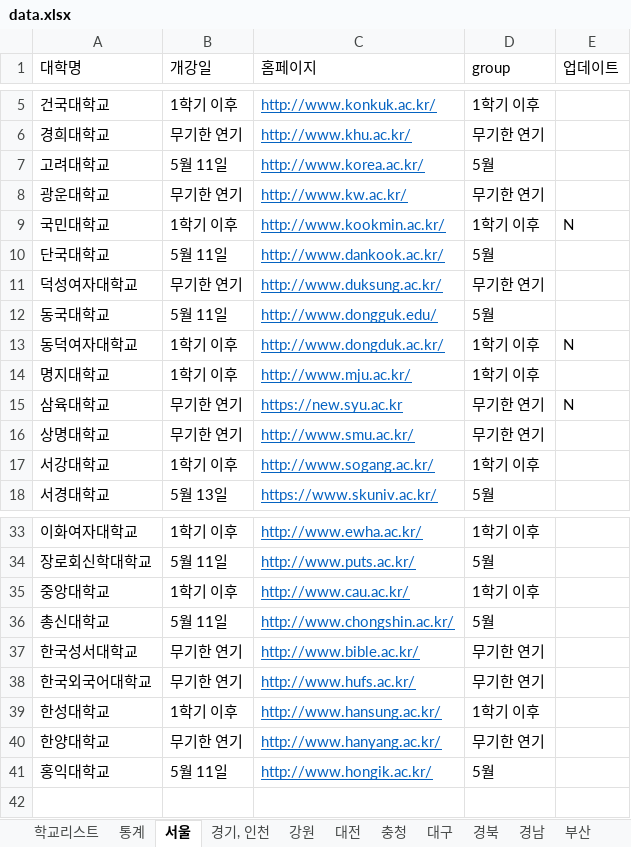
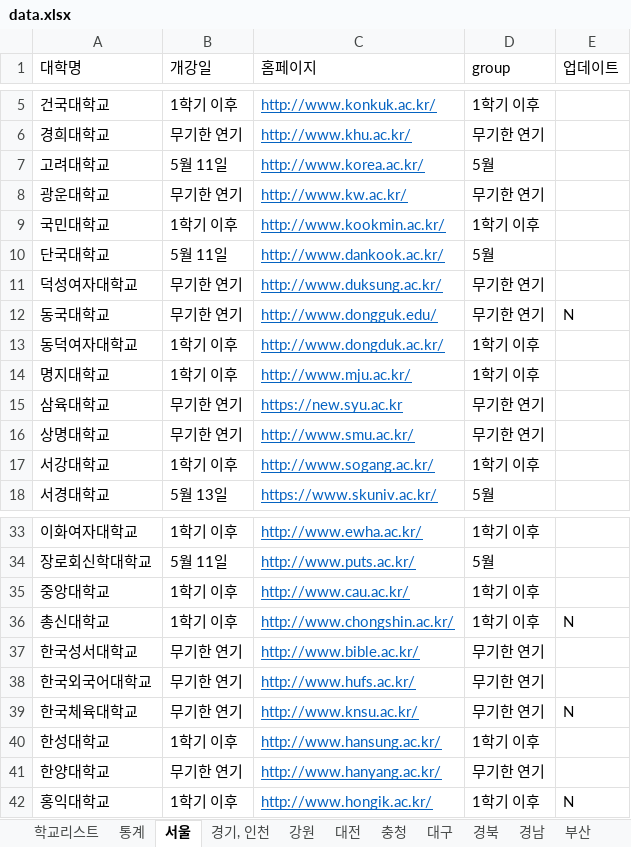
Before and after one commit to team2gloo/openuniv, an Excel workbook: data.xlsx, sheet 서울, drawn as a sheet; only a part is shown, gaps mark what is left out; values as stored, in another font and other column widths than the file's, no borders; addresses are those after the commit; the diff names each change by its address in the sheet, - before the commit and + after, or states it on an @@ line.

```diff
--- a/data.xlsx (sheet 서울)
+++ b/data.xlsx (sheet 서울)
-E9 (업데이트): N
+E9 (업데이트): (empty)
-B12 (개강일): 5월 11일
+B12 (개강일): 무기한 연기
-D12 (group): 5월
+D12 (group): 무기한 연기
-E12 (업데이트): (empty)
+E12 (업데이트): N
-E13 (업데이트): N
+E13 (업데이트): (empty)
-E15 (업데이트): N
+E15 (업데이트): (empty)
-B36 (개강일): 5월 11일
+B36 (개강일): 1학기 이후
-D36 (group): 5월
+D36 (group): 1학기 이후
-E36 (업데이트): (empty)
+E36 (업데이트): N
+row 39: 한국체육대학교 | 무기한 연기 | http://www.knsu.ac.kr/ | 무기한 연기 | N
-B42 (개강일): 5월 11일
+B42 (개강일): 1학기 이후
-D42 (group): 5월
+D42 (group): 1학기 이후
-E42 (업데이트): (empty)
+E42 (업데이트): N
```
Also changed, not shown: sheet 통계, sheet 경남, sheet 경기, 인천, sheet 광주, sheet 전남, sheet 부산, 5 more sheets, formulas that keep their value, 2 other files.
